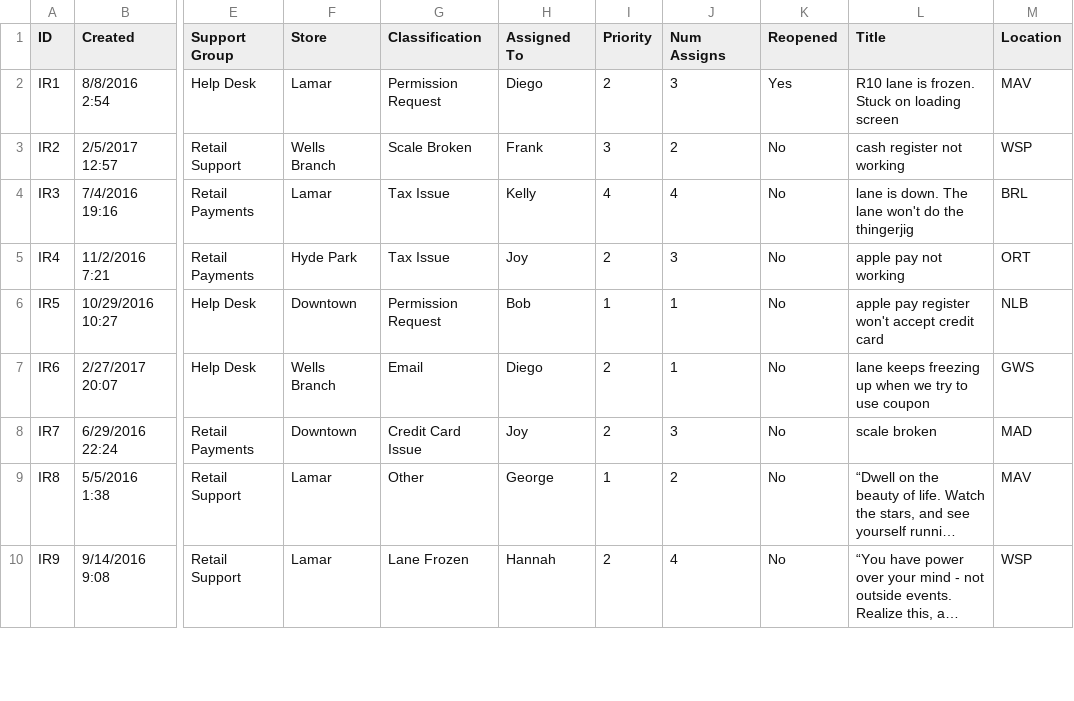
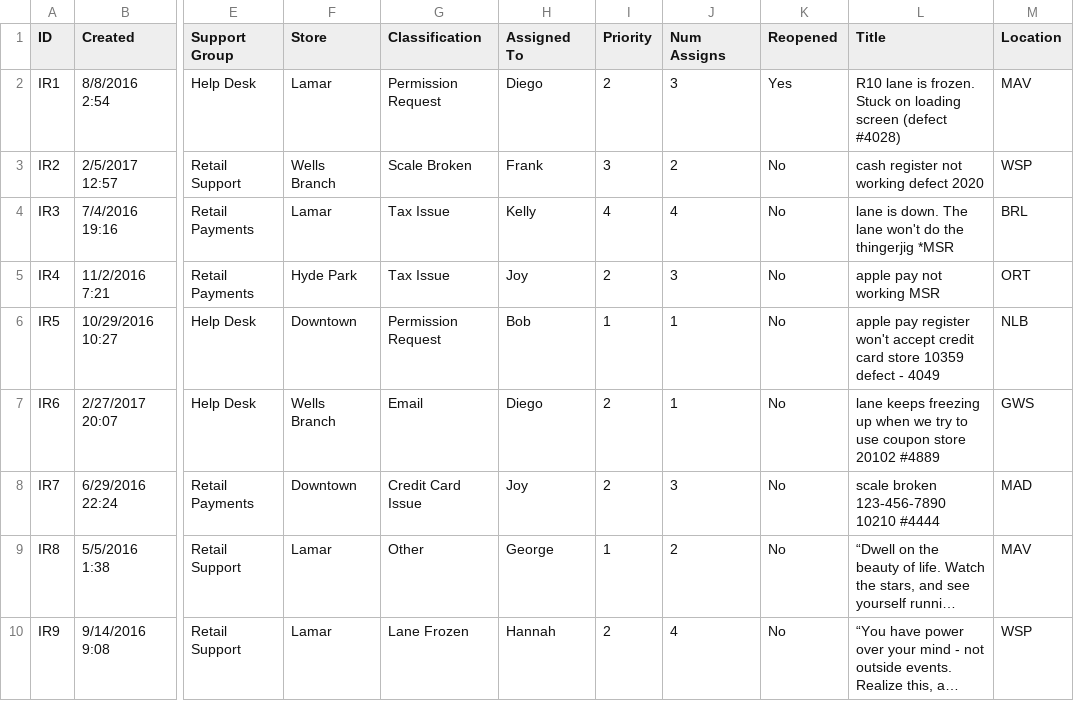
Before and after one commit to sqlitus/R-Library, a CSV file: Data/Sample Ticket Data.csv, drawn as a sheet; only a part is shown, gaps mark what is left out; long unchanged cells end in …; the diff names each change by its address in the sheet, - before the commit and + after, or states it on an @@ line.

```diff
--- a/Data/Sample Ticket Data.csv
+++ b/Data/Sample Ticket Data.csv
-L2 (Title): …loading screen
+L2 (Title): …loading screen (defect #4028)
-L3 (Title): cash register not working
+L3 (Title): cash register not working defect 2020
-L4 (Title): …the thingerjig
+L4 (Title): …the thingerjig *MSR
-L5 (Title): apple pay not working
+L5 (Title): apple pay not working MSR
-L6 (Title): …credit card
+L6 (Title): …credit card store 10359 defect - 4049
-L7 (Title): …use coupon
+L7 (Title): …use coupon store 20102 #4889
-L8 (Title): scale broken
+L8 (Title): scale broken 123-456-7890 10210 #4444
```
Also changed, not shown: 2 other files.
